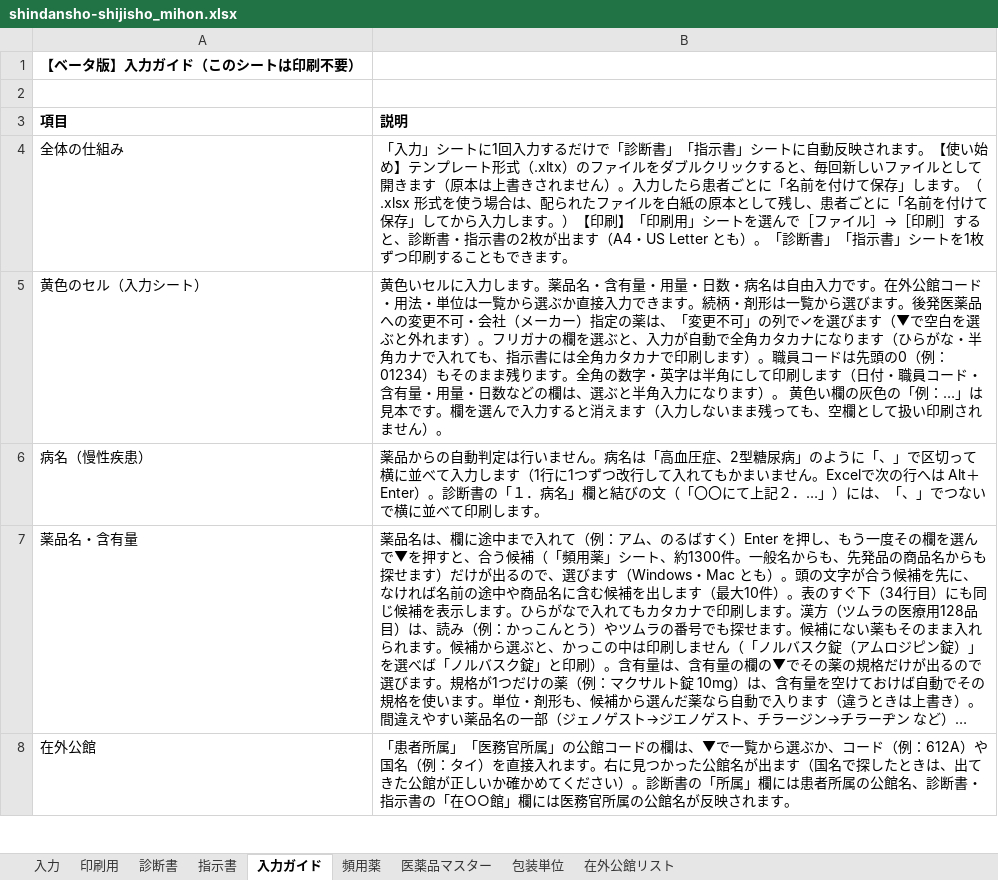
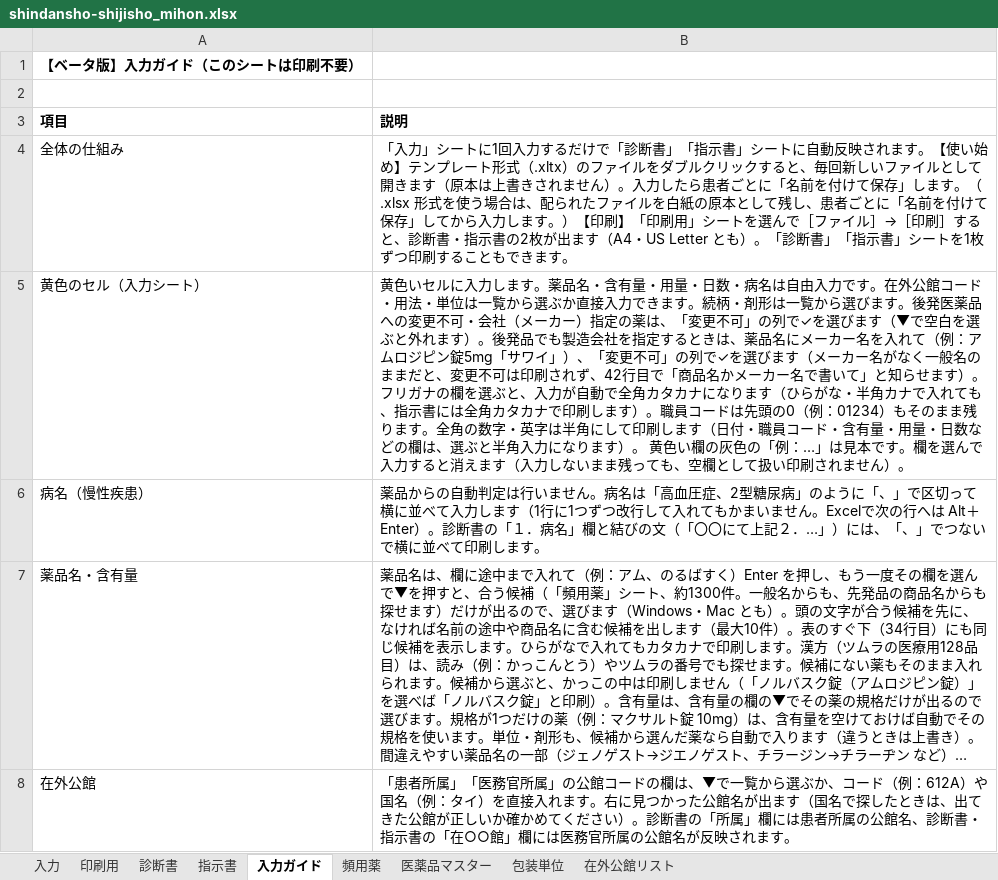
Before and after one commit to ysk713/-, an Excel workbook: shindansho-excel/shindansho-shijisho_mihon.xlsx, sheet 入力ガイド, drawn as a sheet; only a part is shown; long unchanged cells end in …; values as stored, in another font and other column widths than the file's, no borders; the diff names each change by its address in the sheet, - before the commit and + after, or states it on an @@ line.

```diff
--- a/shindansho-excel/shindansho-shijisho_mihon.xlsx (sheet 入力ガイド)
+++ b/shindansho-excel/shindansho-shijisho_mihon.xlsx (sheet 入力ガイド)
-B5 (説明): …ます）。フリガナ…
+B5 (説明): …ます）。後発品でも製造会社を指定するときは、薬品名にメーカー名を入れて（例：アムロジピン錠5mg「サワイ」）、「変更不可」の列で✓を選びます（メーカー名がなく一般名のままだと、変更不可は印刷されず、42行目で「商品名かメーカー名で書いて」と知らせます）。フリガナ…
```
Also changed, not shown: hidden cells, shindansho-excel/shindansho-shijisho.xlsx, 3 other files.
